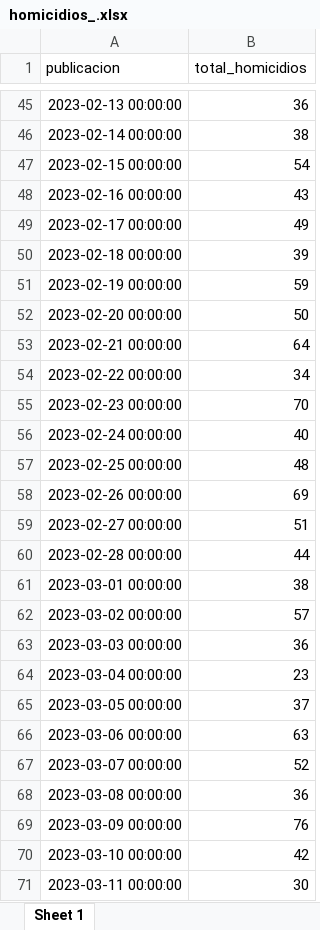
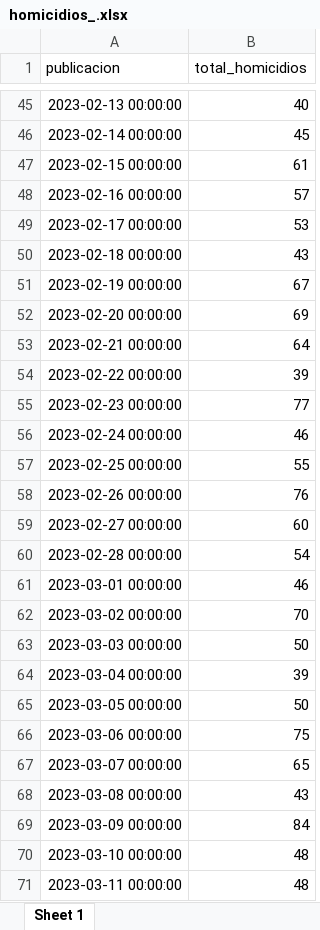
Before and after one commit to alejpocoroba/monitor_ppd, an Excel workbook: 03_datos_limpios/homicidios_.xlsx, sheet Sheet 1, drawn as a sheet; only a part is shown, gaps mark what is left out; values as stored, in another font and other column widths than the file's, no borders; the diff covers the shown part only; the diff names each change by its address in the sheet, - before the commit and + after, or states it on an @@ line.

```diff
--- a/03_datos_limpios/homicidios_.xlsx (sheet Sheet 1)
+++ b/03_datos_limpios/homicidios_.xlsx (sheet Sheet 1)
-B45 (total_homicidios): 36
+B45 (total_homicidios): 40
-B46 (total_homicidios): 38
+B46 (total_homicidios): 45
-B47 (total_homicidios): 54
+B47 (total_homicidios): 61
-B48 (total_homicidios): 43
+B48 (total_homicidios): 57
-B49 (total_homicidios): 49
+B49 (total_homicidios): 53
-B50 (total_homicidios): 39
+B50 (total_homicidios): 43
-B51 (total_homicidios): 59
+B51 (total_homicidios): 67
-B52 (total_homicidios): 50
+B52 (total_homicidios): 69
-B54 (total_homicidios): 34
+B54 (total_homicidios): 39
-B55 (total_homicidios): 70
+B55 (total_homicidios): 77
-B56 (total_homicidios): 40
+B56 (total_homicidios): 46
-B57 (total_homicidios): 48
+B57 (total_homicidios): 55
-B58 (total_homicidios): 69
+B58 (total_homicidios): 76
-B59 (total_homicidios): 51
+B59 (total_homicidios): 60
-B60 (total_homicidios): 44
+B60 (total_homicidios): 54
-B61 (total_homicidios): 38
+B61 (total_homicidios): 46
-B62 (total_homicidios): 57
+B62 (total_homicidios): 70
-B63 (total_homicidios): 36
+B63 (total_homicidios): 50
-B64 (total_homicidios): 23
+B64 (total_homicidios): 39
-B65 (total_homicidios): 37
+B65 (total_homicidios): 50
-B66 (total_homicidios): 63
+B66 (total_homicidios): 75
-B67 (total_homicidios): 52
+B67 (total_homicidios): 65
-B68 (total_homicidios): 36
+B68 (total_homicidios): 43
-B69 (total_homicidios): 76
+B69 (total_homicidios): 84
-B70 (total_homicidios): 42
+B70 (total_homicidios): 48
-B71 (total_homicidios): 30
+B71 (total_homicidios): 48
```
Also changed, not shown: 10 added rows and 26 edited cells elsewhere in this sheet, 3 other files.
